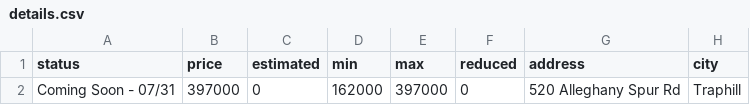
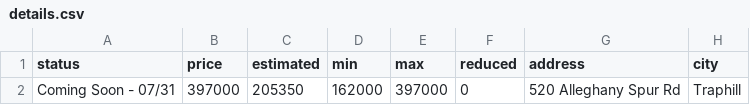
Before and after one commit to xgirma/moveto, a CSV file: data/28685/details.csv, drawn as a sheet; only a part is shown; the diff names each change by its address in the sheet, - before the commit and + after, or states it on an @@ line.

```diff
--- a/data/28685/details.csv
+++ b/data/28685/details.csv
-C2 (estimated): 0
+C2 (estimated): 205350
```
Also changed, not shown: 3 other files.
